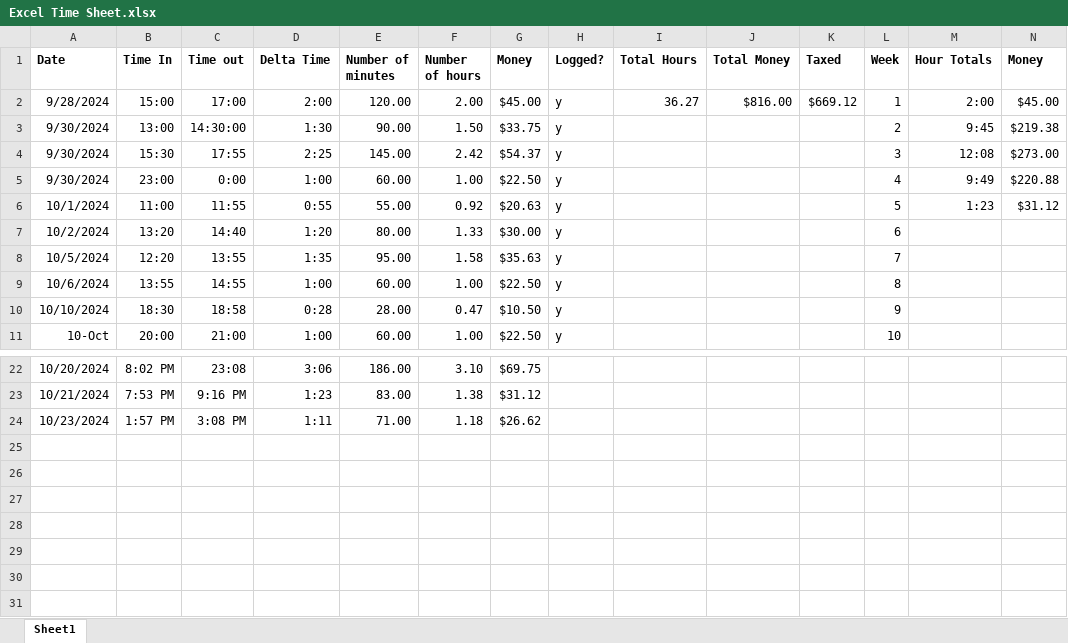
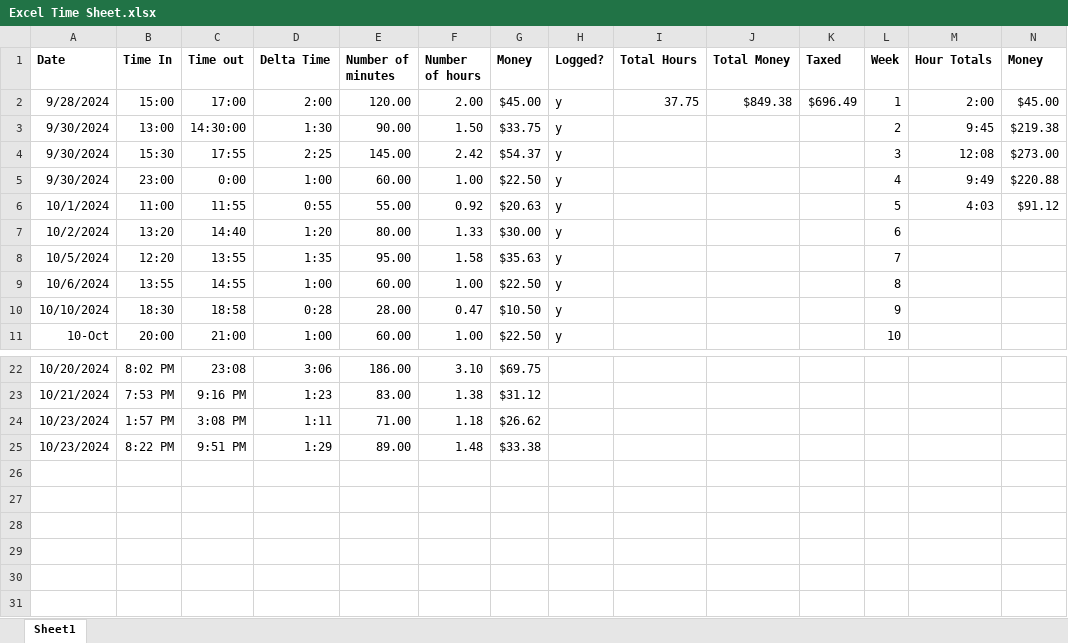
Before and after one commit to andrewpatcarr/CV_OrigamiRobot_Fall2024, an Excel workbook: Excel Time Sheet.xlsx, sheet Sheet1, drawn as a sheet; only a part is shown, gaps mark what is left out; values as stored, in another font and other column widths than the file's, no borders; the diff names each change by its address in the sheet, - before the commit and + after, or states it on an @@ line.

```diff
--- a/Excel Time Sheet.xlsx (sheet Sheet1)
+++ b/Excel Time Sheet.xlsx (sheet Sheet1)
-I2 (Total Hours): 36.27
+I2 (Total Hours): 37.75
-J2 (Total Money): $816.00
+J2 (Total Money): $849.38
-K2 (Taxed): $669.12
+K2 (Taxed): $696.49
-M6 (Hour Totals): 1:23
+M6 (Hour Totals): 4:03
-N6 (Money): $31.12
+N6 (Money): $91.12
-row 25: (empty)
+row 25: 10/23/2024 | 8:22 PM | 9:51 PM | 1:29 | 89.00 | 1.48 | $33.38
```
Also changed, not shown: 16 other files.
